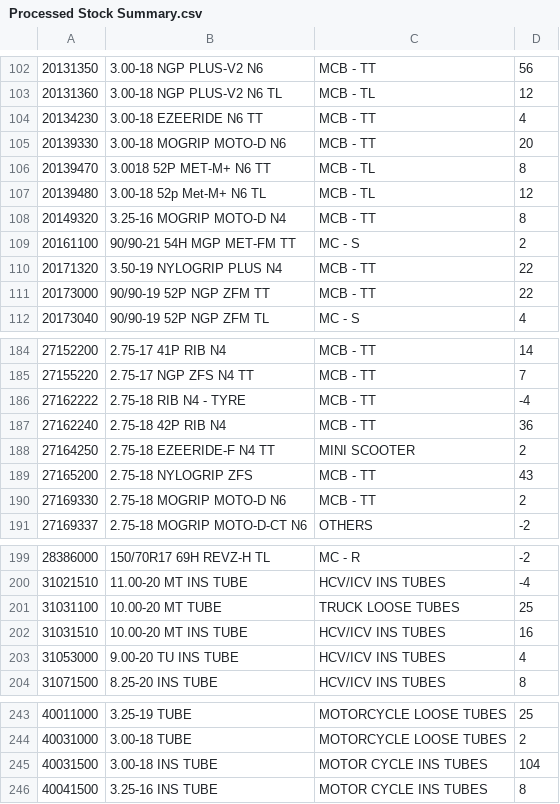
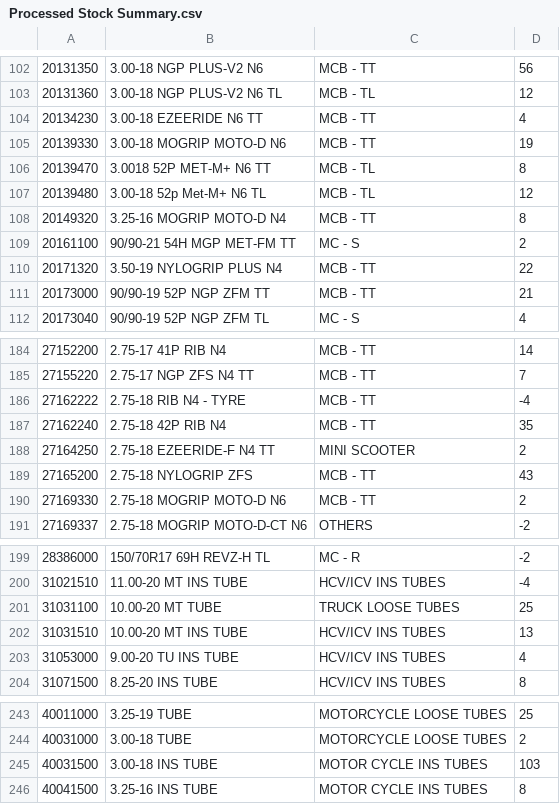
Before and after one commit to n1ghthawk/shopmanager, a CSV file: storage/Processed Stock Summary.csv, drawn as a sheet; only a part is shown, gaps mark what is left out; the diff covers the shown part only.

```diff
--- a/storage/Processed Stock Summary.csv
+++ b/storage/Processed Stock Summary.csv
@@ -104,3 +104,3 @@
 "20134230","3.00-18 EZEERIDE N6 TT","MCB - TT",4
-"20139330","3.00-18 MOGRIP MOTO-D N6","MCB - TT",20
+"20139330","3.00-18 MOGRIP MOTO-D N6","MCB - TT",19
 "20139470","3.0018 52P MET-M+ N6 TT","MCB - TL",8
@@ -110,3 +110,3 @@
 "20171320","3.50-19 NYLOGRIP PLUS N4","MCB - TT",22
-"20173000","90/90-19 52P NGP ZFM TT","MCB - TT",22
+"20173000","90/90-19 52P NGP ZFM TT","MCB - TT",21
 "20173040","90/90-19 52P NGP ZFM TL","MC - S",4
@@ -186,3 +186,3 @@
 "27162222","2.75-18 RIB N4 - TYRE","MCB - TT",-4
-"27162240","2.75-18 42P RIB N4","MCB - TT",36
+"27162240","2.75-18 42P RIB N4","MCB - TT",35
 "27164250","2.75-18 EZEERIDE-F N4 TT","MINI SCOOTER",2
@@ -201,3 +201,3 @@
 "31031100","10.00-20 MT TUBE","TRUCK LOOSE TUBES",25
-"31031510","10.00-20 MT INS TUBE","HCV/ICV INS TUBES",16
+"31031510","10.00-20 MT INS TUBE","HCV/ICV INS TUBES",13
 "31053000","9.00-20 TU INS TUBE","HCV/ICV INS TUBES",4
@@ -244,3 +244,3 @@
 "40031000","3.00-18 TUBE","MOTORCYCLE LOOSE TUBES",2
-"40031500","3.00-18 INS TUBE","MOTOR CYCLE INS TUBES",104
+"40031500","3.00-18 INS TUBE","MOTOR CYCLE INS TUBES",103
 "40041500","3.25-16 INS TUBE","MOTOR CYCLE INS TUBES",8
```
Also changed, not shown: 1 edited cell elsewhere in this file, 3 other files.
